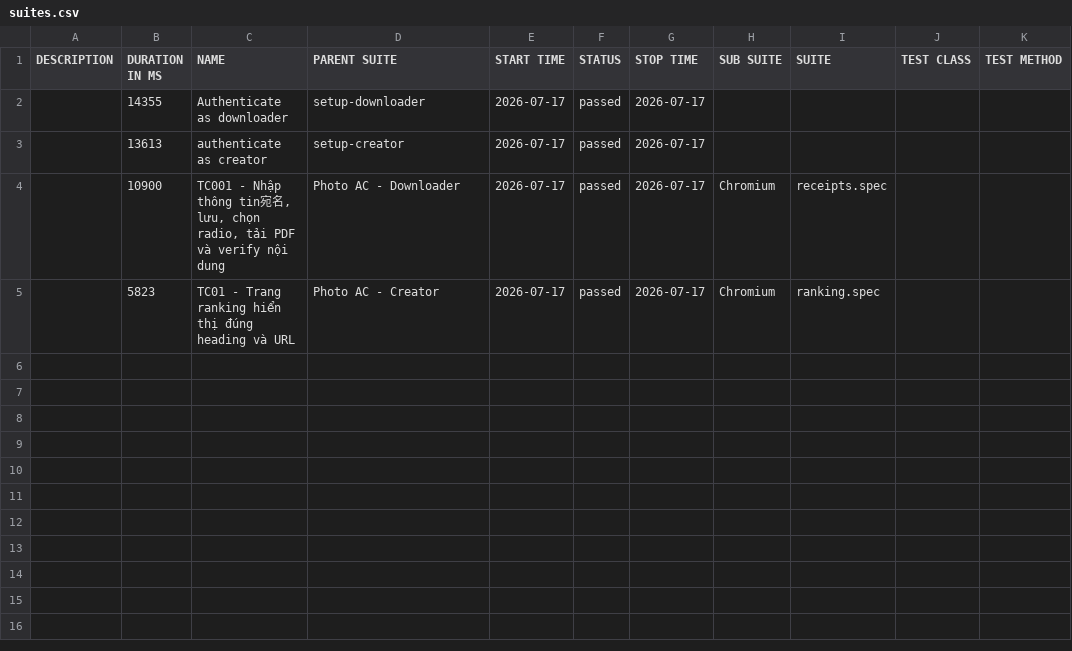
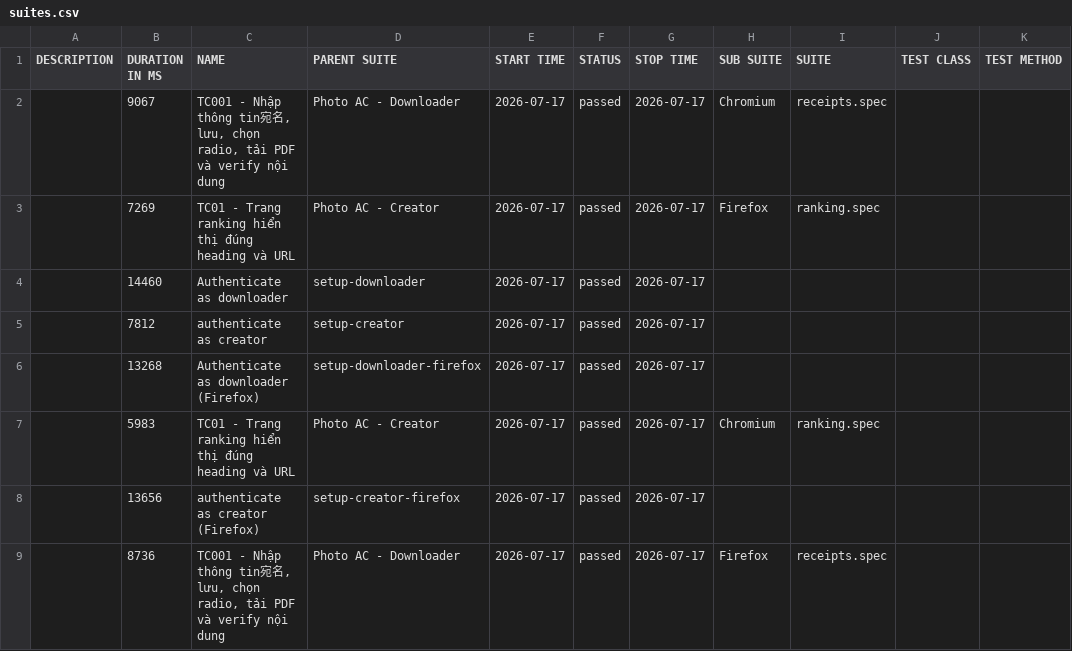
Before and after one commit to Toanncan/PhotoAC-test, a CSV file: data/suites.csv, drawn as a sheet.

```diff
--- a/data/suites.csv
+++ b/data/suites.csv
@@ -1,5 +1,9 @@
 "DESCRIPTION","DURATION IN MS","NAME","PARENT SUITE","START TIME","STATUS","STOP TIME","SUB SUITE","SUITE","TEST CLASS","TEST METHOD"
-"","14355","Authenticate as downloader","setup-downloader","2026-07-17","passed","2026-07-17","","","",""
-"","13613","authenticate as creator","setup-creator","2026-07-17","passed","2026-07-17","","","",""
-"","10900","TC001 - Nhập thông tin宛名, lưu, chọn radio, tải PDF và verify nội dung","Photo AC - Downloader","2026-07-17","passed","2026-07-17","Chromium","receipts.spec","",""
-"","5823","TC01 - Trang ranking hiển thị đúng heading và URL","Photo AC - Creator","2026-07-17","passed","2026-07-17","Chromium","ranking.spec","",""
+"","9067","TC001 - Nhập thông tin宛名, lưu, chọn radio, tải PDF và verify nội dung","Photo AC - Downloader","2026-07-17","passed","2026-07-17","Chromium","receipts.spec","",""
+"","7269","TC01 - Trang ranking hiển thị đúng heading và URL","Photo AC - Creator","2026-07-17","passed","2026-07-17","Firefox","ranking.spec","",""
+"","14460","Authenticate as downloader","setup-downloader","2026-07-17","passed","2026-07-17","","","",""
+"","7812","authenticate as creator","setup-creator","2026-07-17","passed","2026-07-17","","","",""
+"","13268","Authenticate as downloader (Firefox)","setup-downloader-firefox","2026-07-17","passed","2026-07-17","","","",""
+"","5983","TC01 - Trang ranking hiển thị đúng heading và URL","Photo AC - Creator","2026-07-17","passed","2026-07-17","Chromium","ranking.spec","",""
+"","13656","authenticate as creator (Firefox)","setup-creator-firefox","2026-07-17","passed","2026-07-17","","","",""
+"","8736","TC001 - Nhập thông tin宛名, lưu, chọn radio, tải PDF và verify nội dung","Photo AC - Downloader","2026-07-17","passed","2026-07-17","Firefox","receipts.spec","",""
```
Also changed, not shown: 47 other files.
